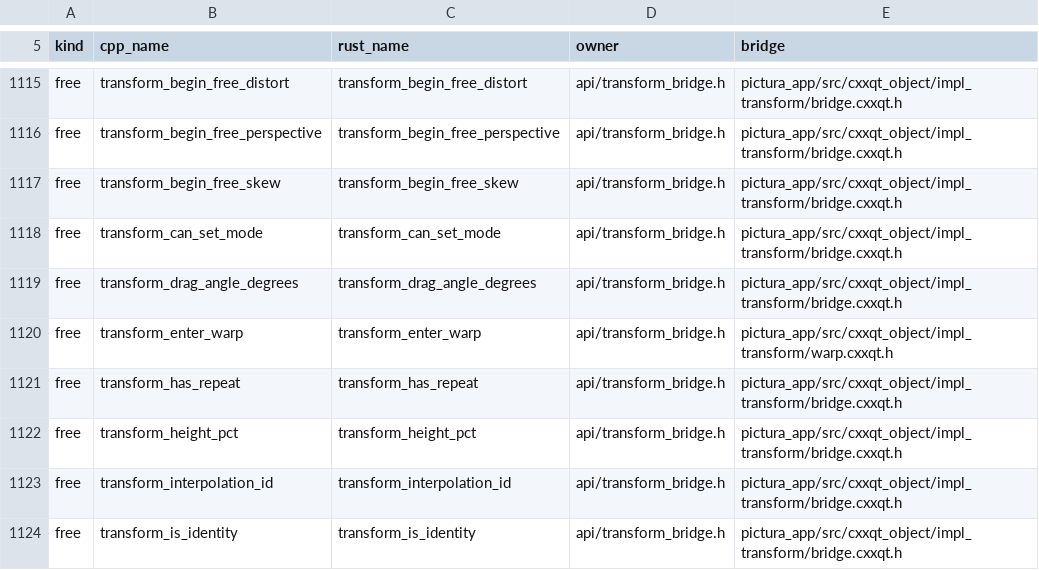
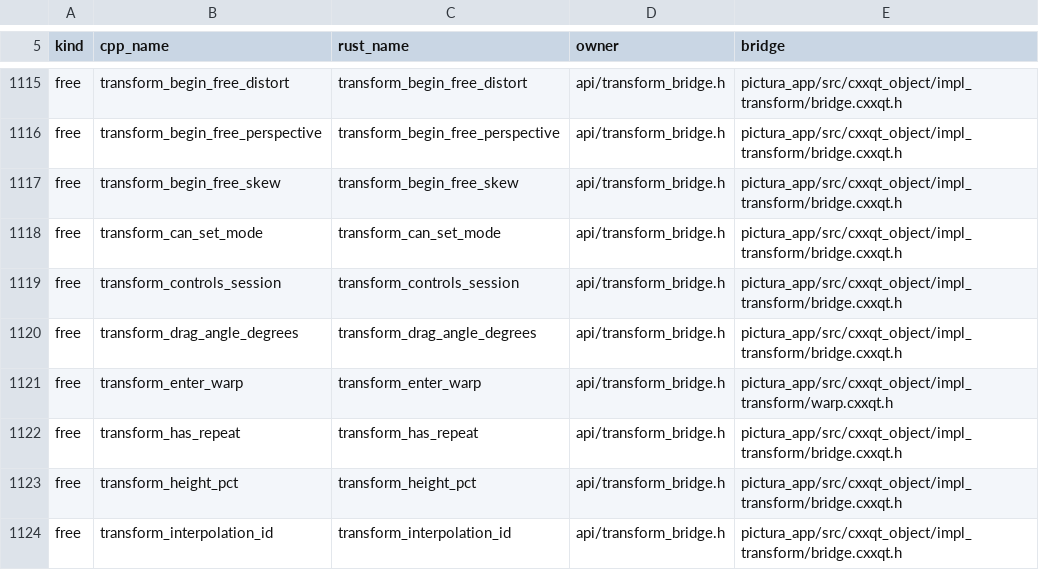
Before and after one commit to KookaStudio/KookaPictura, a TSV file: crates/pictura-app/src/build_config/verb_manifest.tsv, drawn as a sheet; only a part is shown, gaps mark what is left out; the shorter side is filled out with more unchanged rows; the diff names each change by its address in the sheet, - before the commit and + after, or states it on an @@ line.

Commit message:
refactor(app): make the transform session own its preview state (#1340) (#1595)

```diff
--- a/crates/pictura-app/src/build_config/verb_manifest.tsv
+++ b/crates/pictura-app/src/build_config/verb_manifest.tsv
+row 1119: free | transform_controls_session | transform_controls_session | api/transform_bridge.h | pictura_app/src/cxxqt_object/impl_transform/bridge.cxxqt.h
```
Also changed, not shown: 30 other files.
